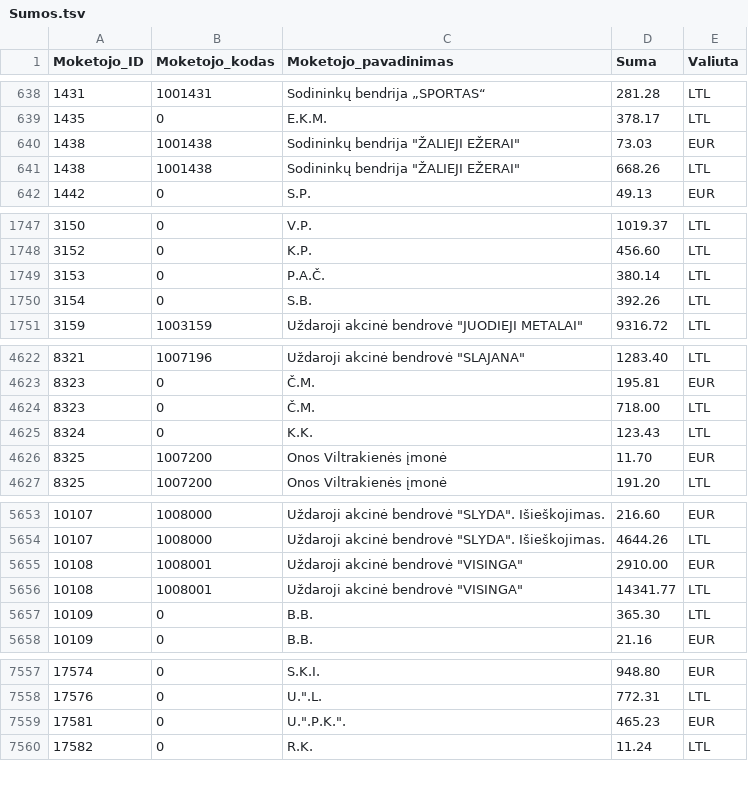
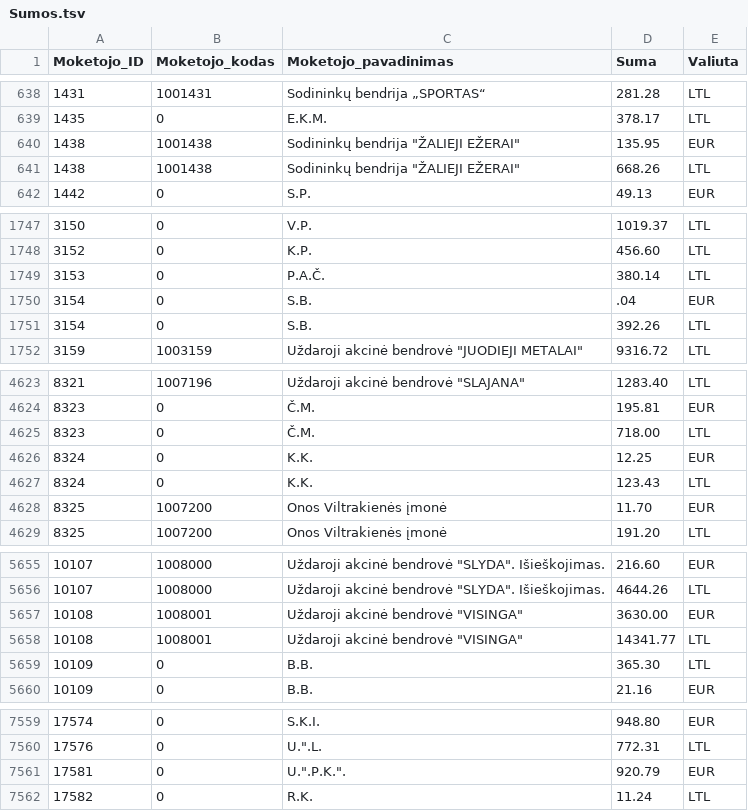
Before and after one commit to vilnius/zemesnuomossutartys, a TSV file: data/Sumos.tsv, drawn as a sheet; only a part is shown, gaps mark what is left out.

Commit message:
update

```diff
--- a/data/Sumos.tsv
+++ b/data/Sumos.tsv
@@ -639,3 +639,3 @@
 1435	0	E.K.M.	378.17	LTL
-1438	1001438	Sodininkų bendrija "ŽALIEJI EŽERAI"	73.03	EUR
+1438	1001438	Sodininkų bendrija "ŽALIEJI EŽERAI"	135.95	EUR
 1438	1001438	Sodininkų bendrija "ŽALIEJI EŽERAI"	668.26	LTL
@@ -1749,2 +1749,3 @@
 3153	0	P.A.Č.	380.14	LTL
+3154	0	S.B.	.04	EUR
 3154	0	S.B.	392.26	LTL
@@ -4624,2 +4625,3 @@
 8323	0	Č.M.	718.00	LTL
+8324	0	K.K.	12.25	EUR
 8324	0	K.K.	123.43	LTL
@@ -5654,3 +5656,3 @@
 10107	1008000	Uždaroji akcinė bendrovė "SLYDA". Išieškojimas.	4644.26	LTL
-10108	1008001	Uždaroji akcinė bendrovė "VISINGA"	2910.00	EUR
+10108	1008001	Uždaroji akcinė bendrovė "VISINGA"	3630.00	EUR
 10108	1008001	Uždaroji akcinė bendrovė "VISINGA"	14341.77	LTL
@@ -7558,3 +7560,3 @@
 17576	0	U.".L.	772.31	LTL
-17581	0	U.".P.K.".	465.23	EUR
+17581	0	U.".P.K.".	920.79	EUR
 17582	0	R.K.	11.24	LTL
```
